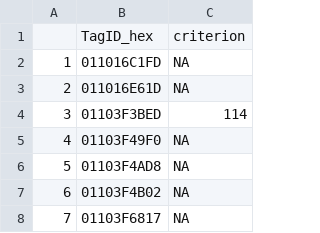
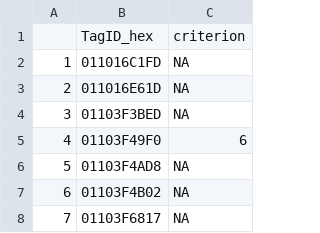
Before and after one commit to DrGLDavidson/RFID-workshop, a CSV file: data/outputFiles/birdsReachingCriterion_5visits.csv, drawn as a sheet; only a part is shown; the diff covers the shown part only.

```diff
--- a/data/outputFiles/birdsReachingCriterion_5visits.csv
+++ b/data/outputFiles/birdsReachingCriterion_5visits.csv
@@ -3,4 +3,4 @@
 "2","011016E61D",NA
-"3","01103F3BED",114
-"4","01103F49F0",NA
+"3","01103F3BED",NA
+"4","01103F49F0",6
 "5","01103F4AD8",NA
```
Also changed, not shown: 9 edited cells elsewhere in this file, 8 other files.
